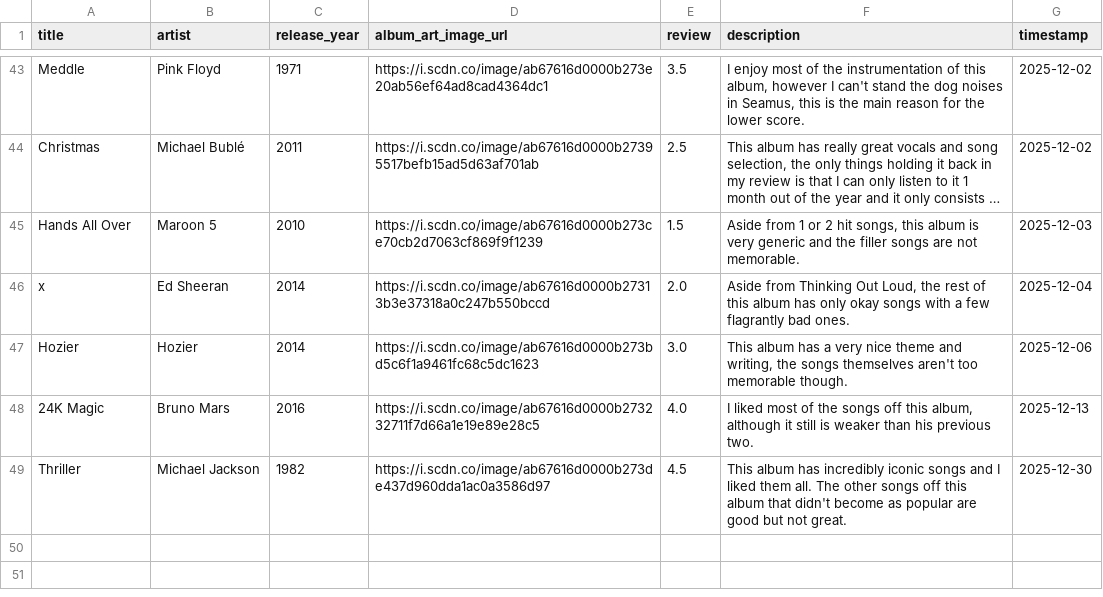
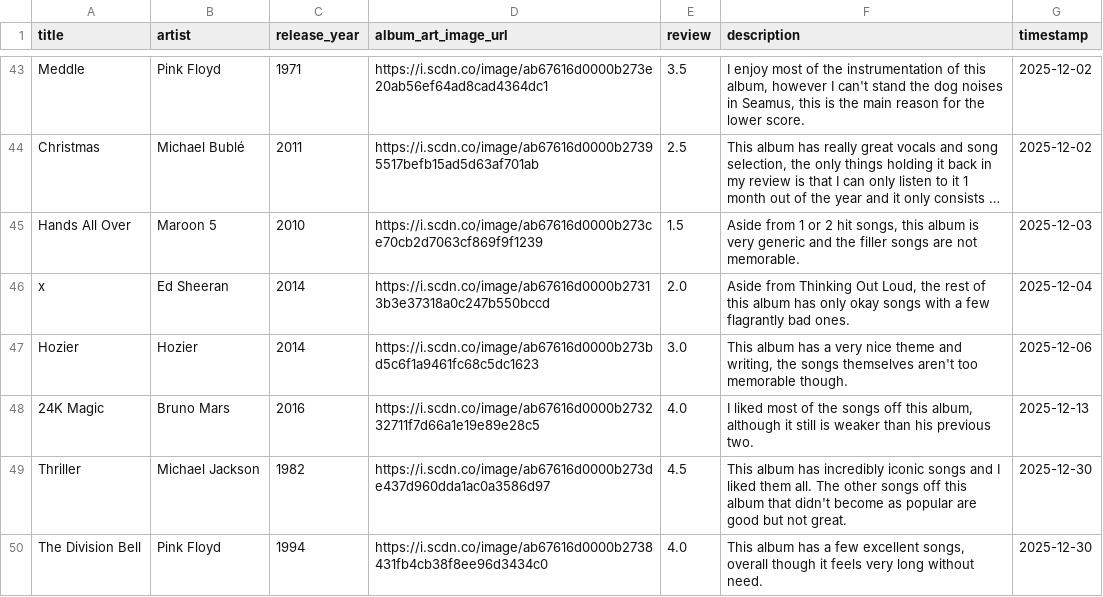
Before and after one commit to AndrewAlbizati/AndrewAlbizati.github.io, a CSV file: records/records.csv, drawn as a sheet; only a part is shown, gaps mark what is left out; long unchanged cells end in …; the diff names each change by its address in the sheet, - before the commit and + after, or states it on an @@ line.

Commit message:
Added The Division Bell

```diff
--- a/records/records.csv
+++ b/records/records.csv
+row 50: The Division Bell | Pink Floyd | 1994 | https://i.scdn.co/image/ab67616d0000b2738431fb4cb38f8ee96d3434c0 | 4.0 | This album has a few excellent songs, overall though it feels very long without need. | 2025-12-30
```
